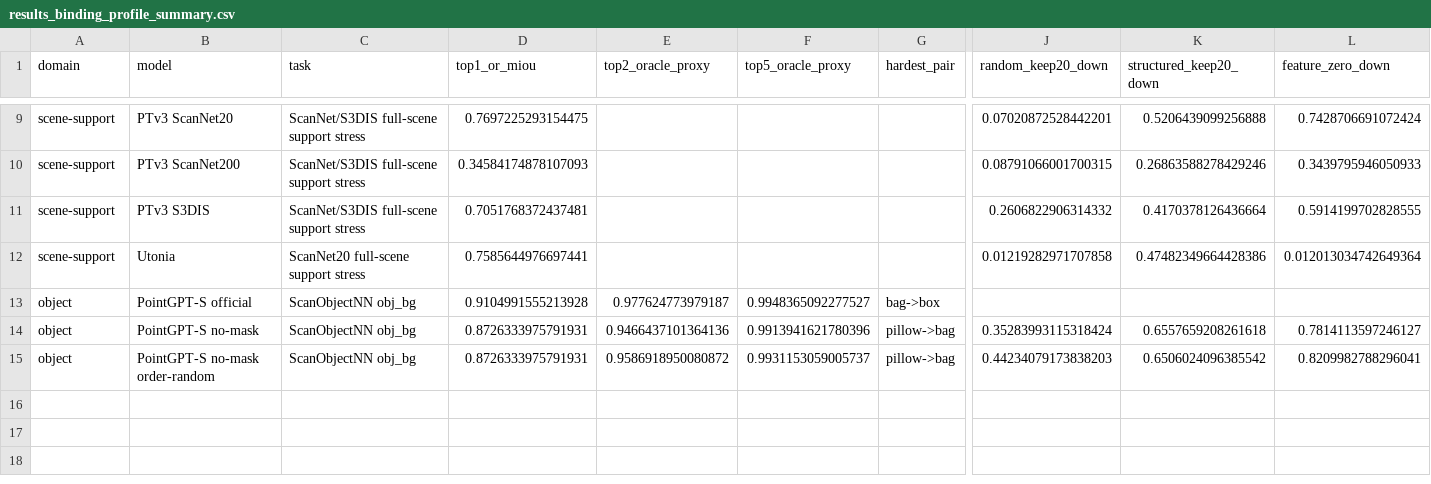
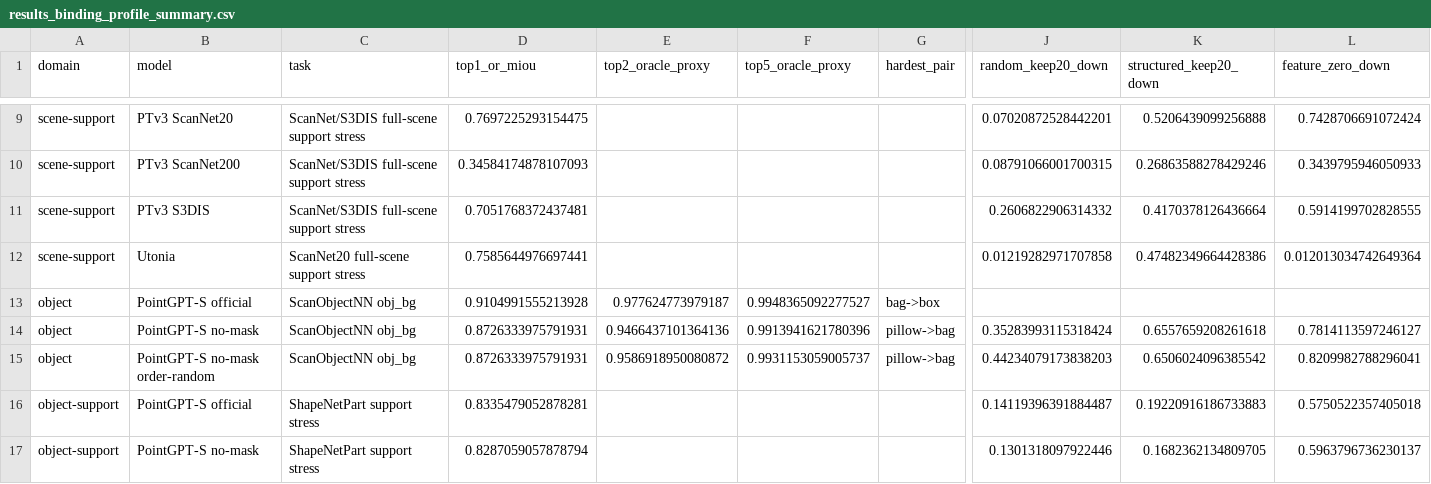
Before and after one commit to KohsukeIde/concerto-shortcut-mvp, a CSV file: tools/concerto_projection_shortcut/results_binding_profile_summary.csv, drawn as a sheet; only a part is shown, gaps mark what is left out; rows hold the shown columns only; the diff names each change by its address in the sheet, - before the commit and + after, or states it on an @@ line.

Commit message:
Enhance Award Level Summary Tables and Introduce Recoverability Analysis
- Added new functions to build and format recoverability tables, including `build_recoverability_table()` and helper functions for calculations.
- Integrated new data sources for ShapeNetPart support stress metrics into the award level summary.
- Updated CSV and Markdown documentation to include new results for recoverability and binding profile summaries, reflecting the latest findings from model evaluations.
- Introduced new visualizations in PNG and PDF formats to enhance the presentation of binding profile results.

```diff
--- a/tools/concerto_projection_shortcut/results_binding_profile_summary.csv
+++ b/tools/concerto_projection_shortcut/results_binding_profile_summary.csv
+row 16: object-support | PointGPT-S official | ShapeNetPart support stress | 0.8335479052878281 |  |  |  | 0.14119396391884487 | 0.19220916186733883 | 0.5750522357405018
+row 17: object-support | PointGPT-S no-mask | ShapeNetPart support stress | 0.8287059057878794 |  |  |  | 0.1301318097922446 | 0.1682362134809705 | 0.5963796736230137
```
Also changed, not shown: tools/concerto_projection_shortcut/results_main_variant_causal_battery_paper_table.csv, 7 other files.
